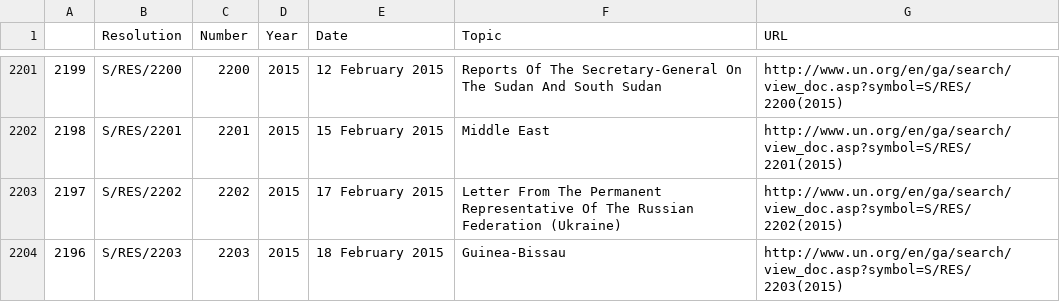
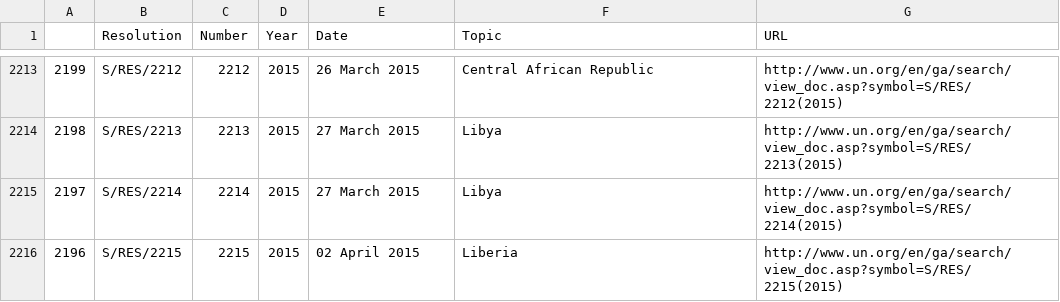
Before and after one commit to n-klotz/UNSC-Resolutions, a CSV file: UNSC_Resolutions.csv, drawn as a sheet; only a part is shown, gaps mark what is left out; the diff covers the shown part only.

Commit message:
Updated up to April 10, 2015

```diff
--- a/UNSC_Resolutions.csv
+++ b/UNSC_Resolutions.csv
@@ -2205,4 +2217,4 @@
-"2199";"S/RES/2200";2200;"2015";"12 February 2015";"Reports Of The Secretary-General On The Sudan And South Sudan";"http://www.un.org/en/ga/search/view_doc.asp?symbol=S/RES/2200(2015)"
-"2198";"S/RES/2201";2201;"2015";"15 February 2015";"Middle East";"http://www.un.org/en/ga/search/view_doc.asp?symbol=S/RES/2201(2015)"
-"2197";"S/RES/2202";2202;"2015";"17 February 2015";"Letter From The Permanent Representative Of The Russian Federation (Ukraine)";"http://www.un.org/en/ga/search/view_doc.asp?symbol=S/RES/2202(2015)"
-"2196";"S/RES/2203";2203;"2015";"18 February 2015";"Guinea-Bissau";"http://www.un.org/en/ga/search/view_doc.asp?symbol=S/RES/2203(2015)"
+"2199";"S/RES/2212";2212;"2015";"26 March 2015";"Central African Republic";"http://www.un.org/en/ga/search/view_doc.asp?symbol=S/RES/2212(2015)"
+"2198";"S/RES/2213";2213;"2015";"27 March 2015";"Libya";"http://www.un.org/en/ga/search/view_doc.asp?symbol=S/RES/2213(2015)"
+"2197";"S/RES/2214";2214;"2015";"27 March 2015";"Libya";"http://www.un.org/en/ga/search/view_doc.asp?symbol=S/RES/2214(2015)"
+"2196";"S/RES/2215";2215;"2015";"02 April 2015";"Liberia";"http://www.un.org/en/ga/search/view_doc.asp?symbol=S/RES/2215(2015)"
```
Also changed, not shown: 12 added rows and 20 edited cells elsewhere in this file, 1 other file.
